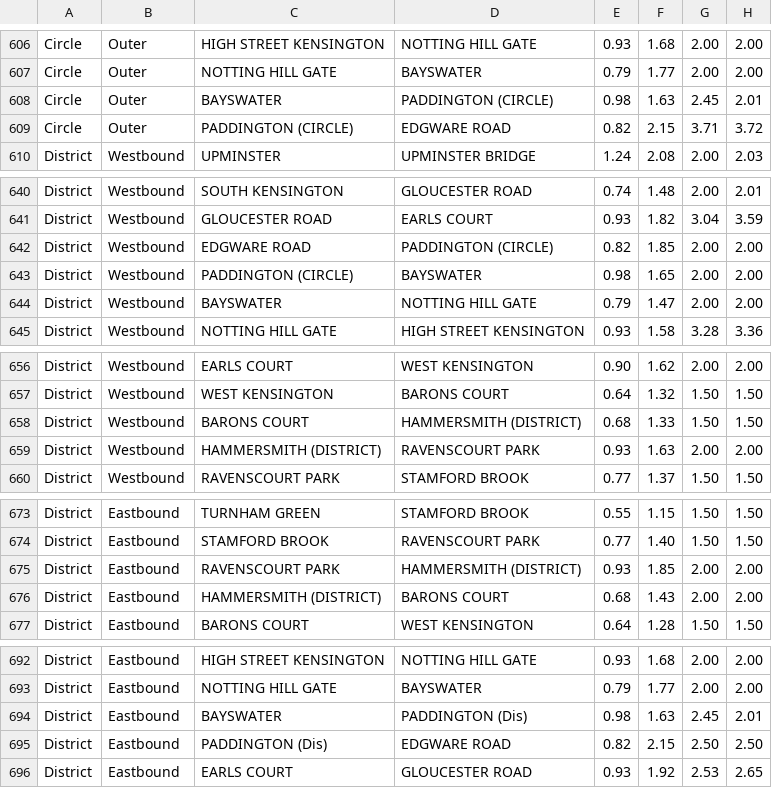
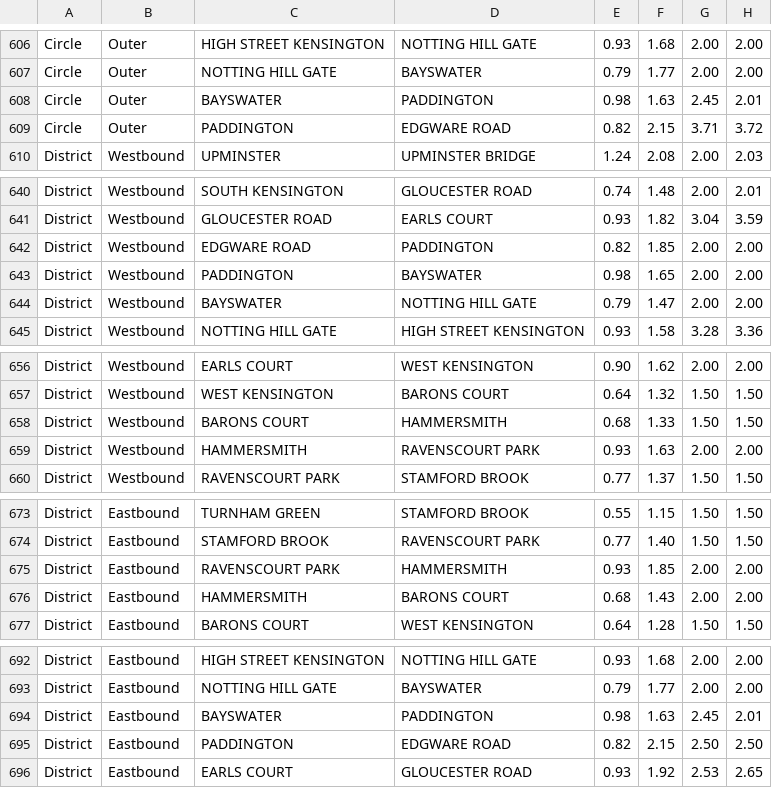
Before and after one commit to mneedham/tube, a CSV file: runtimes.csv, drawn as a sheet; only a part is shown, gaps mark what is left out; the diff covers the shown part only.

```diff
--- a/runtimes.csv
+++ b/runtimes.csv
@@ -607,4 +607,4 @@ Circle,Outer,HIGH STREET KENSINGTON,NOTTING HILL GATE,0.93,1.68,2.00,2.00
 Circle,Outer,NOTTING HILL GATE,BAYSWATER,0.79,1.77,2.00,2.00
-Circle,Outer,BAYSWATER,PADDINGTON (CIRCLE),0.98,1.63,2.45,2.01
-Circle,Outer,PADDINGTON (CIRCLE),EDGWARE ROAD,0.82,2.15,3.71,3.72
+Circle,Outer,BAYSWATER,PADDINGTON,0.98,1.63,2.45,2.01
+Circle,Outer,PADDINGTON,EDGWARE ROAD,0.82,2.15,3.71,3.72
 District,Westbound,UPMINSTER,UPMINSTER BRIDGE,1.24,2.08,2.00,2.03
@@ -641,4 +641,4 @@ District,Westbound,SOUTH KENSINGTON,GLOUCESTER ROAD,0.74,1.48,2.00,2.01
 District,Westbound,GLOUCESTER ROAD,EARLS COURT,0.93,1.82,3.04,3.59
-District,Westbound,EDGWARE ROAD,PADDINGTON (CIRCLE),0.82,1.85,2.00,2.00
-District,Westbound,PADDINGTON (CIRCLE),BAYSWATER,0.98,1.65,2.00,2.00
+District,Westbound,EDGWARE ROAD,PADDINGTON,0.82,1.85,2.00,2.00
+District,Westbound,PADDINGTON,BAYSWATER,0.98,1.65,2.00,2.00
 District,Westbound,BAYSWATER,NOTTING HILL GATE,0.79,1.47,2.00,2.00
@@ -657,4 +657,4 @@ District,Westbound,EARLS COURT,WEST KENSINGTON,0.90,1.62,2.00,2.00
 District,Westbound,WEST KENSINGTON,BARONS COURT,0.64,1.32,1.50,1.50
-District,Westbound,BARONS COURT,HAMMERSMITH (DISTRICT),0.68,1.33,1.50,1.50
-District,Westbound,HAMMERSMITH (DISTRICT),RAVENSCOURT PARK,0.93,1.63,2.00,2.00
+District,Westbound,BARONS COURT,HAMMERSMITH,0.68,1.33,1.50,1.50
+District,Westbound,HAMMERSMITH,RAVENSCOURT PARK,0.93,1.63,2.00,2.00
 District,Westbound,RAVENSCOURT PARK,STAMFORD BROOK,0.77,1.37,1.50,1.50
@@ -674,4 +674,4 @@ District,Eastbound,TURNHAM GREEN,STAMFORD BROOK,0.55,1.15,1.50,1.50
 District,Eastbound,STAMFORD BROOK,RAVENSCOURT PARK,0.77,1.40,1.50,1.50
-District,Eastbound,RAVENSCOURT PARK,HAMMERSMITH (DISTRICT),0.93,1.85,2.00,2.00
-District,Eastbound,HAMMERSMITH (DISTRICT),BARONS COURT,0.68,1.43,2.00,2.00
+District,Eastbound,RAVENSCOURT PARK,HAMMERSMITH,0.93,1.85,2.00,2.00
+District,Eastbound,HAMMERSMITH,BARONS COURT,0.68,1.43,2.00,2.00
 District,Eastbound,BARONS COURT,WEST KENSINGTON,0.64,1.28,1.50,1.50
@@ -693,4 +693,4 @@ District,Eastbound,HIGH STREET KENSINGTON,NOTTING HILL GATE,0.93,1.68,2.00,2.00
 District,Eastbound,NOTTING HILL GATE,BAYSWATER,0.79,1.77,2.00,2.00
-District,Eastbound,BAYSWATER,PADDINGTON (Dis),0.98,1.63,2.45,2.01
-District,Eastbound,PADDINGTON (Dis),EDGWARE ROAD,0.82,2.15,2.50,2.50
+District,Eastbound,BAYSWATER,PADDINGTON,0.98,1.63,2.45,2.01
+District,Eastbound,PADDINGTON,EDGWARE ROAD,0.82,2.15,2.50,2.50
 District,Eastbound,EARLS COURT,GLOUCESTER ROAD,0.93,1.92,2.53,2.65
```
Also changed, not shown: 62 edited cells elsewhere in this file, 3 other files.
